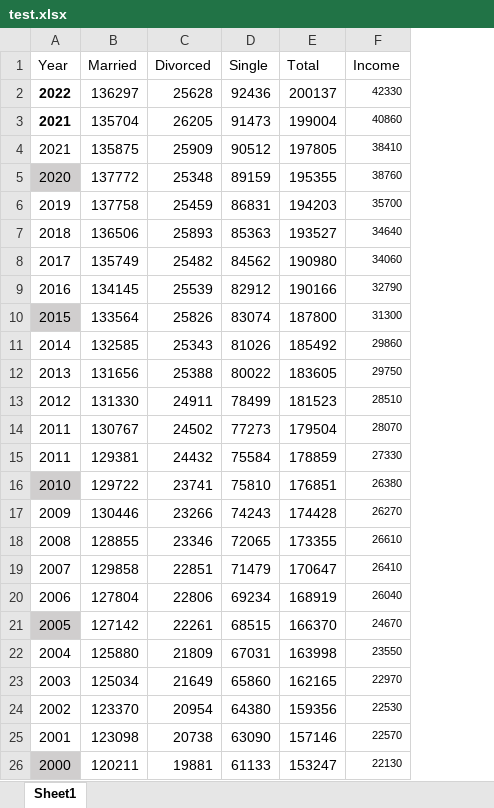
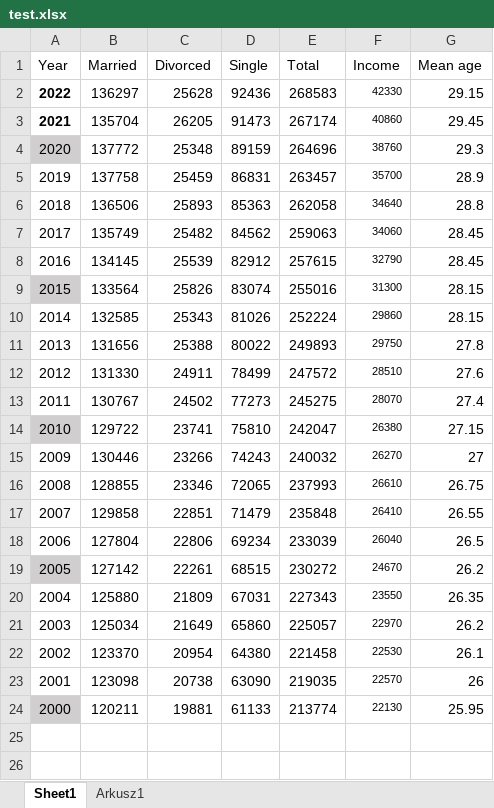
Before and after one commit to Julnowak/DA_project, an Excel workbook: test.xlsx, sheet Sheet1, drawn as a sheet; values as stored, in another font and other column widths than the file's, no borders; removed rows and columns are numbered as before the commit, all else as after; the diff names each change by its address in the sheet, - before the commit and + after, or states it on an @@ line.

```diff
--- a/test.xlsx (sheet Sheet1)
+++ b/test.xlsx (sheet Sheet1)
+sheet tab: Arkusz1
+column G (Mean age), rows 2-24: 29.15 | 29.45 | 29.3 | 28.9 | 28.8 | 28.45 | 28.45 | 28.15 | 28.15 | 27.8 | 27.6 | 27.4 | 27.15 | 27 | 26.75 | 26.55 | 26.5 | 26.2 | 26.35 | 26.2 | 26.1 | 26 | 25.95
-E2 (Total): 200137
+E2 (Total): 268583
-E3 (Total): 199004
+E3 (Total): 267174
-row 4: 2021 | 135875 | 25909 | 90512 | 197805 | 38410
-E4 (Total): 195355
+E4 (Total): 264696
-E5 (Total): 194203
+E5 (Total): 263457
-E6 (Total): 193527
+E6 (Total): 262058
-E7 (Total): 190980
+E7 (Total): 259063
-E8 (Total): 190166
+E8 (Total): 257615
-E9 (Total): 187800
+E9 (Total): 255016
-E10 (Total): 185492
+E10 (Total): 252224
-E11 (Total): 183605
+E11 (Total): 249893
-E12 (Total): 181523
+E12 (Total): 247572
-E13 (Total): 179504
+E13 (Total): 245275
-row 15: 2011 | 129381 | 24432 | 75584 | 178859 | 27330
-E14 (Total): 176851
+E14 (Total): 242047
-E15 (Total): 174428
+E15 (Total): 240032
-E16 (Total): 173355
+E16 (Total): 237993
-E17 (Total): 170647
+E17 (Total): 235848
-E18 (Total): 168919
+E18 (Total): 233039
-E19 (Total): 166370
+E19 (Total): 230272
-E20 (Total): 163998
+E20 (Total): 227343
-E21 (Total): 162165
+E21 (Total): 225057
-E22 (Total): 159356
+E22 (Total): 221458
-E23 (Total): 157146
+E23 (Total): 219035
-E24 (Total): 153247
+E24 (Total): 213774
```
Also changed, not shown: 2 other files.
